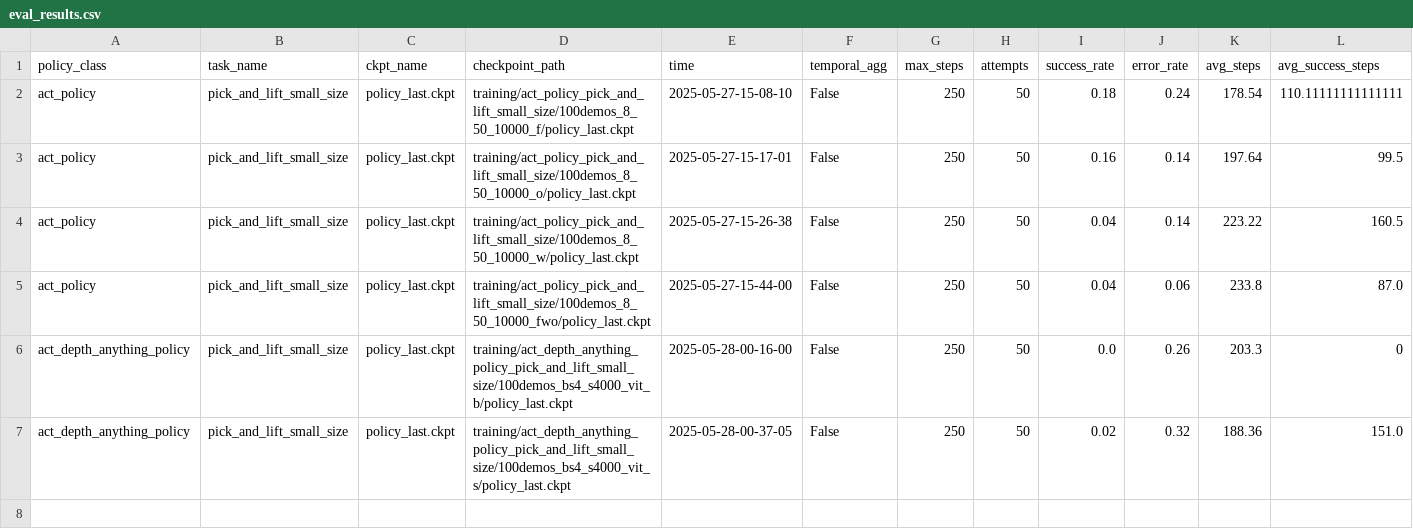
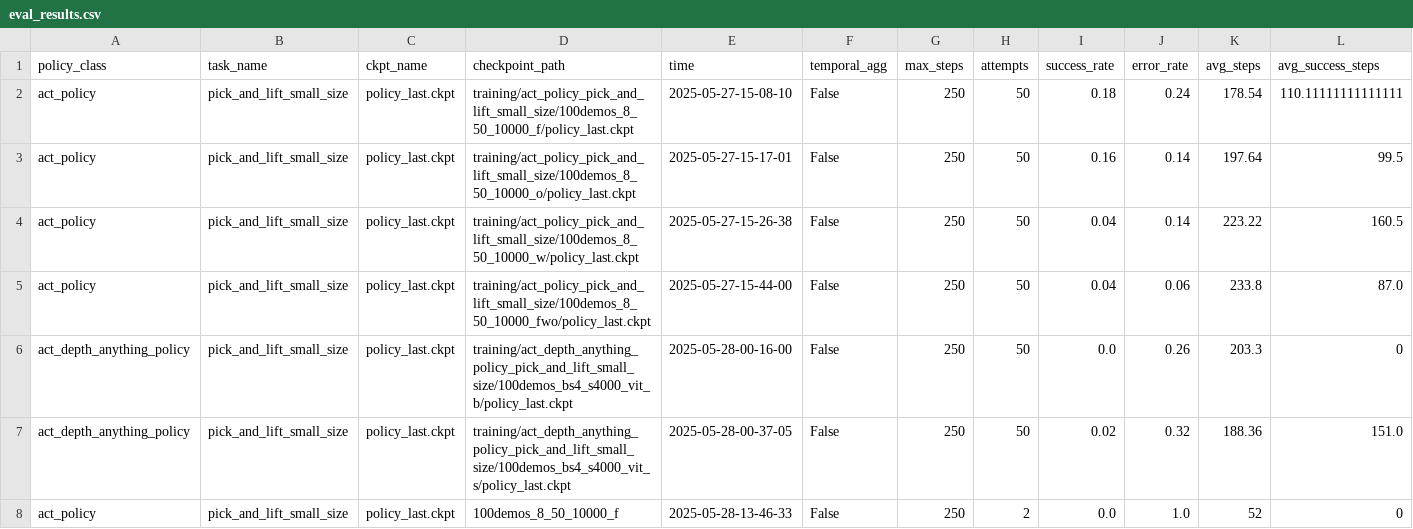
Before and after one commit to madokamoon/rlbench_imitation_learning, a CSV file: eval_results.csv, drawn as a sheet; only a part is shown; rows hold the shown columns only; the diff names each change by its address in the sheet, - before the commit and + after, or states it on an @@ line.

```diff
--- a/eval_results.csv
+++ b/eval_results.csv
+row 8: act_policy | pick_and_lift_small_size | policy_last.ckpt | 100demos_8_50_10000_f | 2025-05-28-13-46-33 | False | 250 | 2 | 0.0 | 1.0 | 52 | 0
```
Also changed, not shown: 2 other files.
